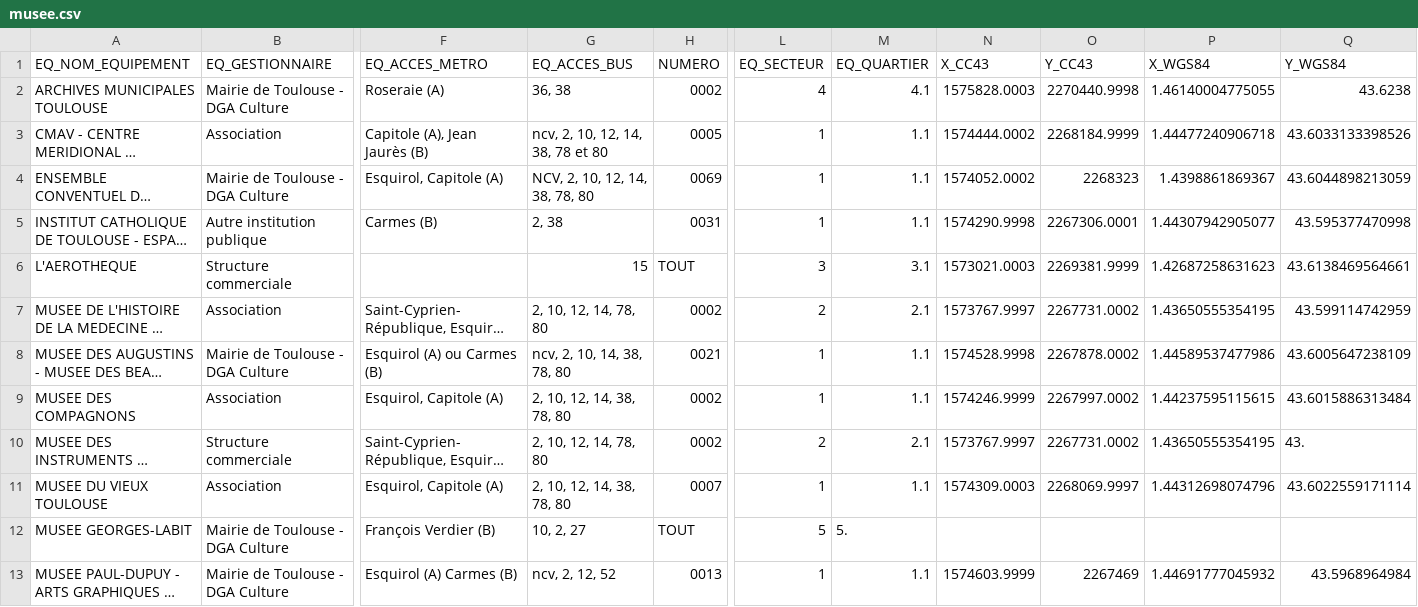
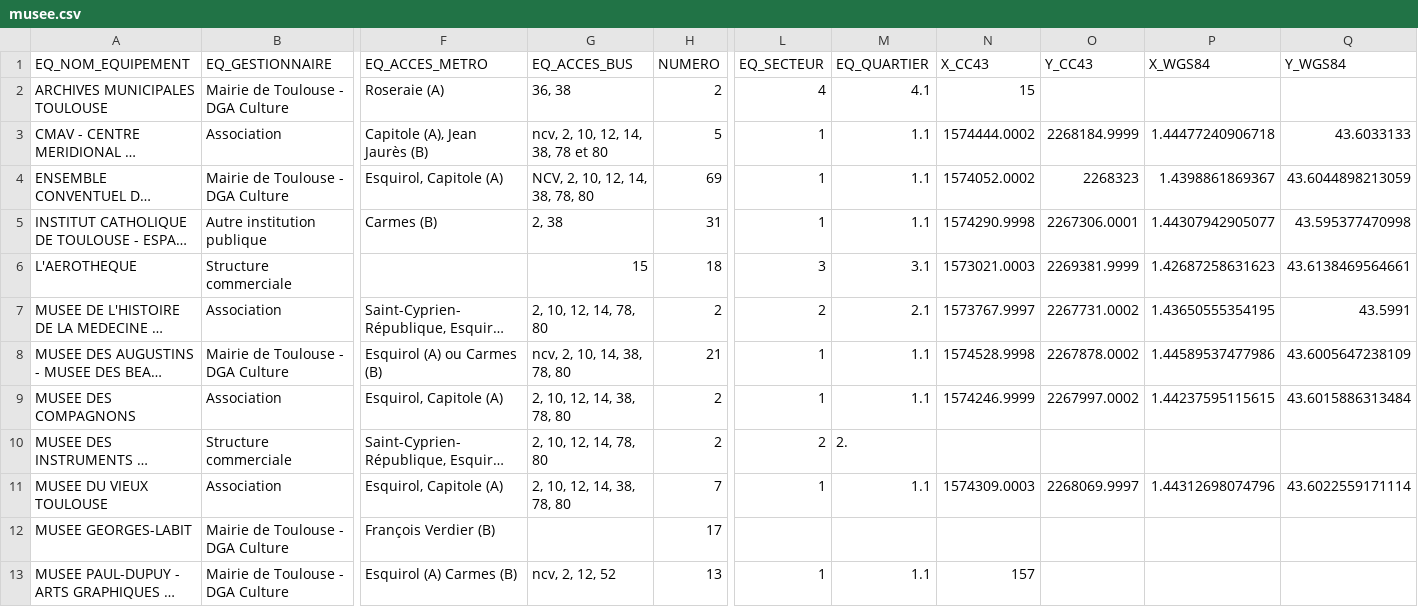
Before and after one commit to romain-malet/ToulouseMusee, a CSV file: grails-app/conf/musee.csv, drawn as a sheet; only a part is shown, gaps mark what is left out; long unchanged cells end in …; the diff names each change by its address in the sheet, - before the commit and + after, or states it on an @@ line.

```diff
--- a/grails-app/conf/musee.csv
+++ b/grails-app/conf/musee.csv
-H2 (NUMERO): 0002
+H2 (NUMERO): 2
-N2 (X_CC43): 1575828.0003
+N2 (X_CC43): 15
-O2 (Y_CC43): 2270440.9998
+O2 (Y_CC43): (empty)
-P2 (X_WGS84): 1.46140004775055
+P2 (X_WGS84): (empty)
-Q2 (Y_WGS84): 43.6238
+Q2 (Y_WGS84): (empty)
-H3 (NUMERO): 0005
+H3 (NUMERO): 5
-Q3 (Y_WGS84): 43.6033133398526
+Q3 (Y_WGS84): 43.6033133
-H4 (NUMERO): 0069
+H4 (NUMERO): 69
-H5 (NUMERO): 0031
+H5 (NUMERO): 31
-H6 (NUMERO): TOUT
+H6 (NUMERO): 18
-H7 (NUMERO): 0002
+H7 (NUMERO): 2
-Q7 (Y_WGS84): 43.599114742959
+Q7 (Y_WGS84): 43.5991
-H8 (NUMERO): 0021
+H8 (NUMERO): 21
-H9:H10 (NUMERO): 0002
+H9:H10 (NUMERO): 2
-M10 (EQ_QUARTIER): 2.1
+M10 (EQ_QUARTIER): 2.
-N10 (X_CC43): 1573767.9997
+N10 (X_CC43): (empty)
-O10 (Y_CC43): 2267731.0002
+O10 (Y_CC43): (empty)
-P10 (X_WGS84): 1.43650555354195
+P10 (X_WGS84): (empty)
-Q10 (Y_WGS84): 43.
+Q10 (Y_WGS84): (empty)
-H11 (NUMERO): 0007
+H11 (NUMERO): 7
-G12 (EQ_ACCES_BUS): 10, 2, 27
+G12 (EQ_ACCES_BUS): (empty)
-H12 (NUMERO): TOUT
+H12 (NUMERO): 17
-L12 (EQ_SECTEUR): 5
+L12 (EQ_SECTEUR): (empty)
-M12 (EQ_QUARTIER): 5.
+M12 (EQ_QUARTIER): (empty)
-H13 (NUMERO): 0013
+H13 (NUMERO): 13
-N13 (X_CC43): 1574603.9999
+N13 (X_CC43): 157
-O13 (Y_CC43): 2267469
+O13 (Y_CC43): (empty)
-P13 (X_WGS84): 1.44691777045932
+P13 (X_WGS84): (empty)
-Q13 (Y_WGS84): 43.5968964984
+Q13 (Y_WGS84): (empty)
```
Also changed, not shown: 1 other file.
